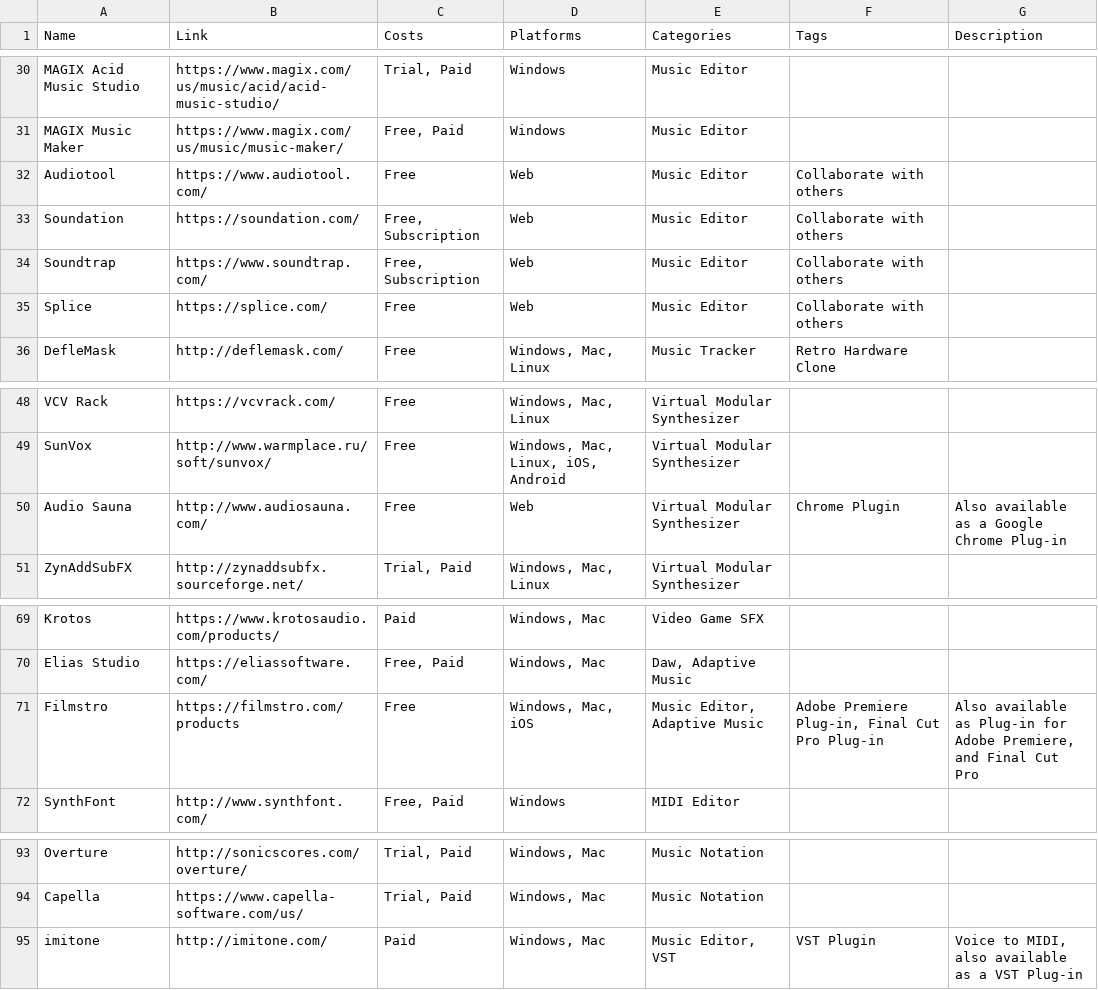
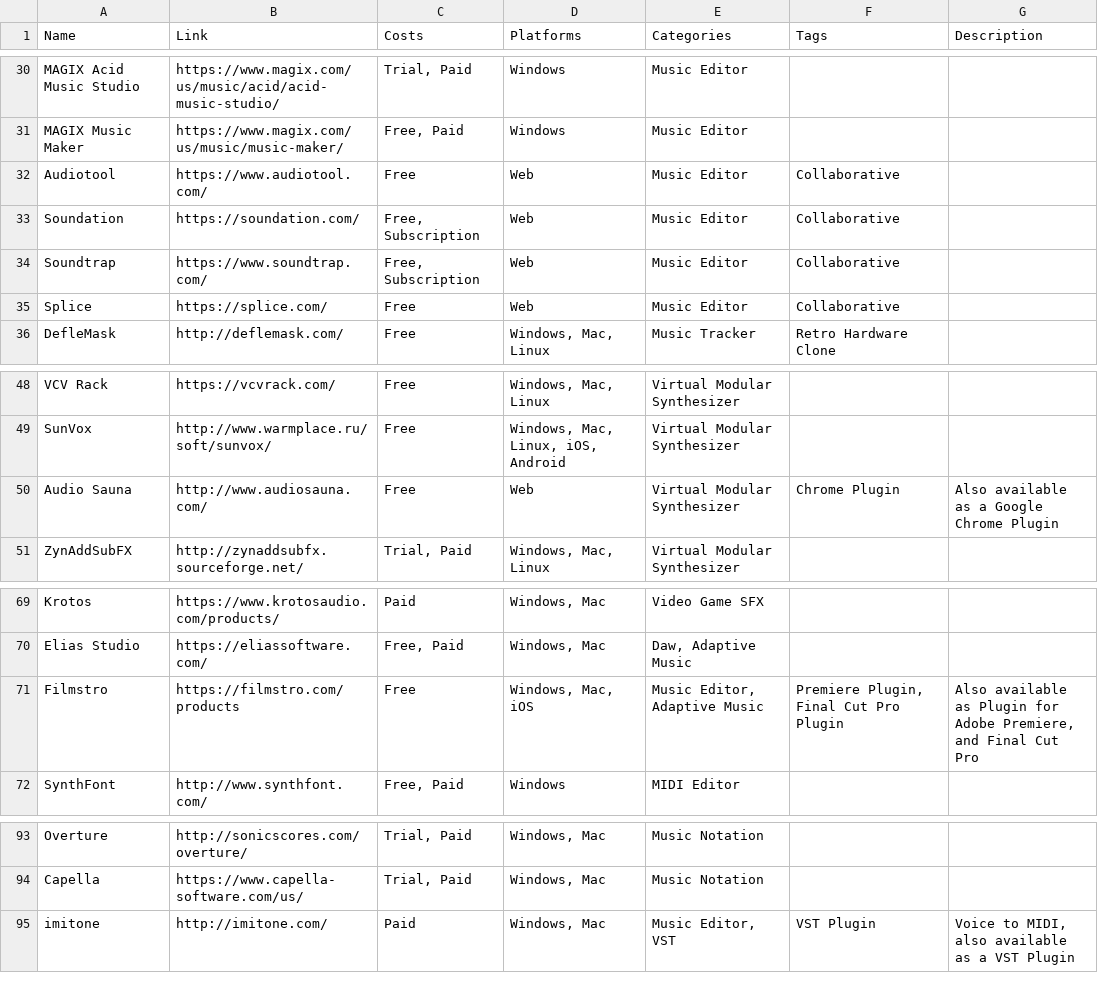
Before and after one commit to jackmelcher/gamedevelop.io, a CSV file: csv/audio.csv, drawn as a sheet; only a part is shown, gaps mark what is left out.

```diff
--- a/csv/audio.csv
+++ b/csv/audio.csv
@@ -31,6 +31,6 @@ MAGIX Acid Music Studio,https://www.magix.com/us/music/acid/acid-music-studio/,"
 MAGIX Music Maker,https://www.magix.com/us/music/music-maker/,"Free, Paid",Windows,Music Editor,,
-Audiotool,https://www.audiotool.com/,Free,Web,Music Editor,Collaborate with others,
-Soundation,https://soundation.com/,"Free, Subscription",Web,Music Editor,Collaborate with others,
-Soundtrap,https://www.soundtrap.com/,"Free, Subscription",Web,Music Editor,Collaborate with others,
-Splice,https://splice.com/,Free,Web,Music Editor,Collaborate with others,
+Audiotool,https://www.audiotool.com/,Free,Web,Music Editor,Collaborative,
+Soundation,https://soundation.com/,"Free, Subscription",Web,Music Editor,Collaborative,
+Soundtrap,https://www.soundtrap.com/,"Free, Subscription",Web,Music Editor,Collaborative,
+Splice,https://splice.com/,Free,Web,Music Editor,Collaborative,
 DefleMask,http://deflemask.com/,Free,"Windows, Mac, Linux",Music Tracker,Retro Hardware Clone,
@@ -49,3 +49,3 @@ VCV Rack,https://vcvrack.com/,Free,"Windows, Mac, Linux",Virtual Modular Synthes
 SunVox,http://www.warmplace.ru/soft/sunvox/,Free,"Windows, Mac, Linux, iOS, Android",Virtual Modular Synthesizer,,
-Audio Sauna,http://www.audiosauna.com/,Free,Web,Virtual Modular Synthesizer,Chrome Plugin,Also available as a Google Chrome Plug-in
+Audio Sauna,http://www.audiosauna.com/,Free,Web,Virtual Modular Synthesizer,Chrome Plugin,Also available as a Google Chrome Plugin
 ZynAddSubFX,http://zynaddsubfx.sourceforge.net/,"Trial, Paid","Windows, Mac, Linux",Virtual Modular Synthesizer,,
@@ -70,3 +70,3 @@ Krotos,https://www.krotosaudio.com/products/,Paid,"Windows, Mac",Video Game SFX,
 Elias Studio,https://eliassoftware.com/,"Free, Paid","Windows, Mac","Daw, Adaptive Music",,
-Filmstro,https://filmstro.com/products,Free,"Windows, Mac, iOS","Music Editor, Adaptive Music","Adobe Premiere Plug-in, Final Cut Pro Plug-in","Also available as Plug-in for Adobe Premiere, and Final Cut Pro"
+Filmstro,https://filmstro.com/products,Free,"Windows, Mac, iOS","Music Editor, Adaptive Music","Premiere Plugin, Final Cut Pro Plugin","Also available as Plugin for Adobe Premiere, and Final Cut Pro"
 SynthFont,http://www.synthfont.com/,"Free, Paid",Windows,MIDI Editor,,
@@ -94,2 +94,2 @@ Overture,http://sonicscores.com/overture/,"Trial, Paid","Windows, Mac",Music Not
 Capella,https://www.capella-software.com/us/,"Trial, Paid","Windows, Mac",Music Notation,,
-imitone,http://imitone.com/,Paid,"Windows, Mac","Music Editor, VST",VST Plugin,"Voice to MIDI, also available as a VST Plug-in"
+imitone,http://imitone.com/,Paid,"Windows, Mac","Music Editor, VST",VST Plugin,"Voice to MIDI, also available as a VST Plugin"
```
Also changed, not shown: csv/2d.csv, csv/3d.csv, 4 other files.
